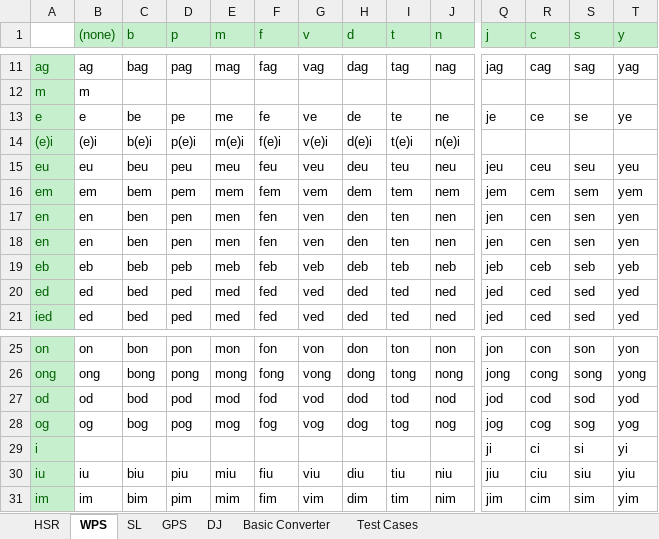
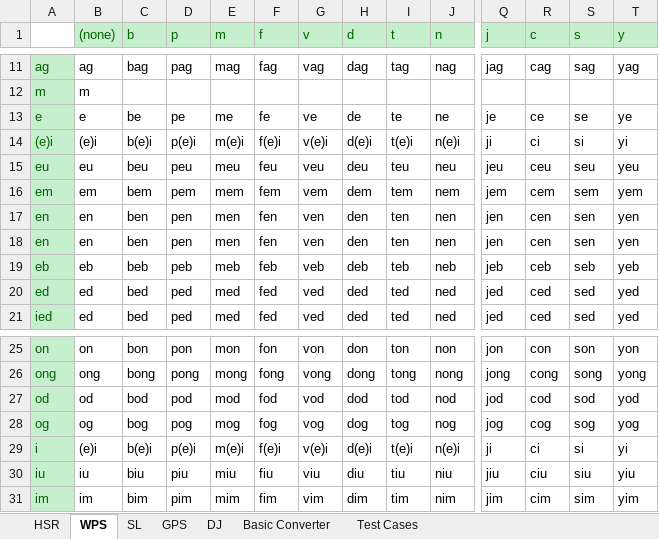
Before and after one commit to schan27/szeyap, an Excel workbook: szeyap-api/src/szeyapapi/data/initials_finals.xlsx, sheet WPS, drawn as a sheet; only a part is shown, gaps mark what is left out; values as stored, in another font and other column widths than the file's, no borders; charts and pictures not drawn; the diff covers the shown part only; the diff names each change by its address in the sheet, - before the commit and + after, or states it on an @@ line.

```diff
--- a/szeyap-api/src/szeyapapi/data/initials_finals.xlsx (sheet WPS)
+++ b/szeyap-api/src/szeyapapi/data/initials_finals.xlsx (sheet WPS)
-Q14 (j): (empty)
+Q14 (j): ji
-R14 (c): (empty)
+R14 (c): ci
-S14 (s): (empty)
+S14 (s): si
-T14 (y): (empty)
+T14 (y): yi
-B29 ((none)): (empty)
+B29 ((none)): (e)i
-C29 (b): (empty)
+C29 (b): b(e)i
-D29 (p): (empty)
+D29 (p): p(e)i
-E29 (m): (empty)
+E29 (m): m(e)i
-F29 (f): (empty)
+F29 (f): f(e)i
-G29 (v): (empty)
+G29 (v): v(e)i
-H29 (d): (empty)
+H29 (d): d(e)i
-I29 (t): (empty)
+I29 (t): t(e)i
-J29 (n): (empty)
+J29 (n): n(e)i
```
Also changed, not shown: 6 edited cells elsewhere in this sheet, sheet HSR, sheet DJ, sheet Test Cases, formulas that keep their value, charts or pictures, 4 other files.
